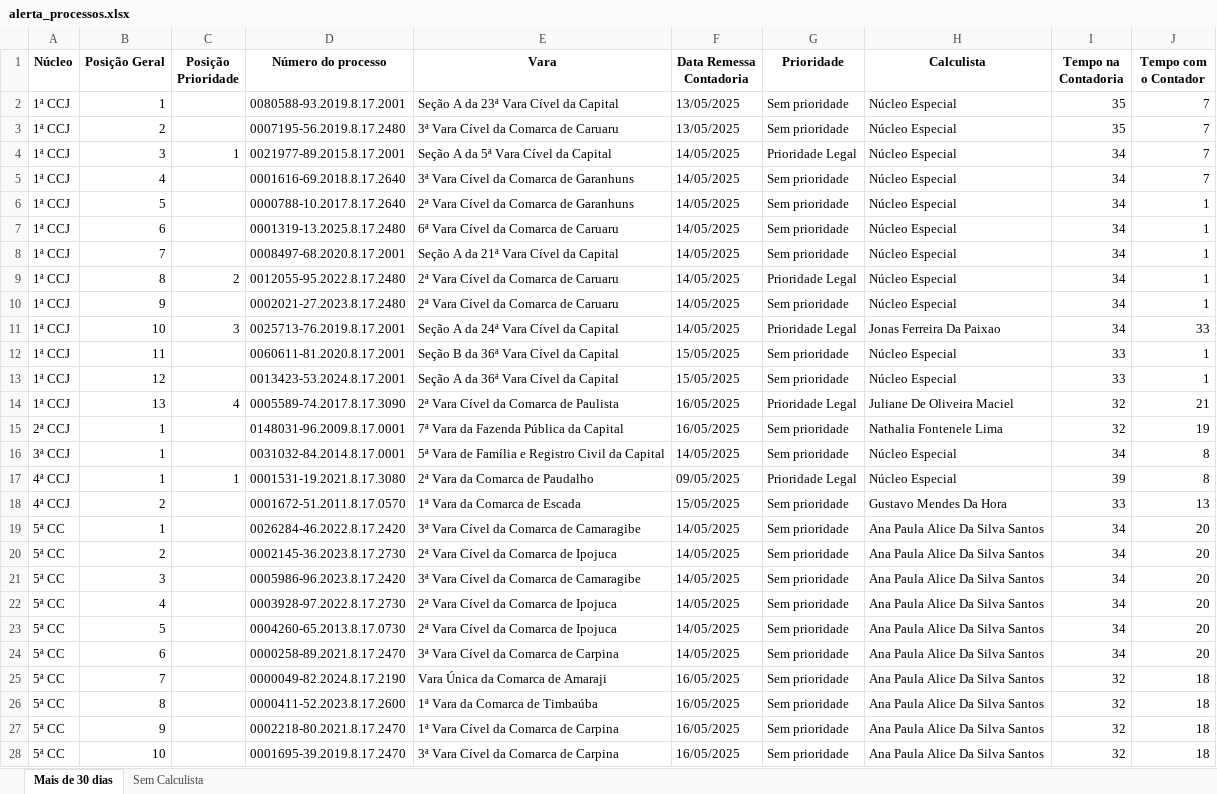
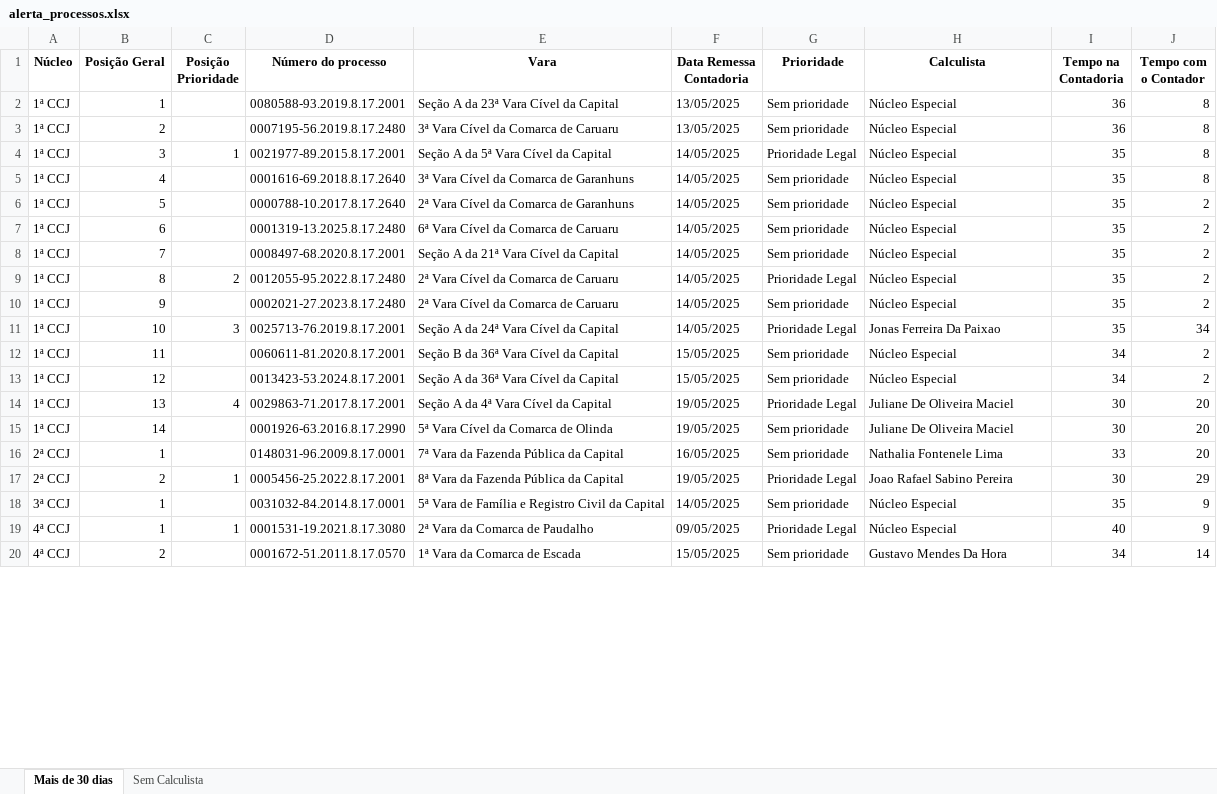
Before and after one commit to Fasri/analise_de, an Excel workbook: alerta_processos.xlsx, sheet Mais de 30 dias, drawn as a sheet; only a part is shown; values as stored, in another font and other column widths than the file's, no borders; removed rows and columns are numbered as before the commit, all else as after; the diff covers the shown part only; the diff names each change by its address in the sheet, - before the commit and + after, or states it on an @@ line.

```diff
--- a/alerta_processos.xlsx (sheet Mais de 30 dias)
+++ b/alerta_processos.xlsx (sheet Mais de 30 dias)
-I2:I3 (Tempo na Contadoria): 35
+I2:I3 (Tempo na Contadoria): 36
-J2:J5 (Tempo com o Contador): 7
+J2:J5 (Tempo com o Contador): 8
-I4:I11 (Tempo na Contadoria): 34
+I4:I11 (Tempo na Contadoria): 35
-J6:J10 (Tempo com o Contador): 1
+J6:J10 (Tempo com o Contador): 2
-J11 (Tempo com o Contador): 33
+J11 (Tempo com o Contador): 34
-I12:I13 (Tempo na Contadoria): 33
+I12:I13 (Tempo na Contadoria): 34
-J12:J13 (Tempo com o Contador): 1
+J12:J13 (Tempo com o Contador): 2
-D14 (Número do processo): 0005589-74.2017.8.17.3090
+D14 (Número do processo): 0029863-71.2017.8.17.2001
-E14 (Vara): 2ª Vara Cível da Comarca de Paulista
+E14 (Vara): Seção A da 4ª Vara Cível da Capital
-F14 (Data Remessa Contadoria): 16/05/2025
+F14 (Data Remessa Contadoria): 19/05/2025
-I14 (Tempo na Contadoria): 32
+I14 (Tempo na Contadoria): 30
-J14 (Tempo com o Contador): 21
+J14 (Tempo com o Contador): 20
+row 15: 1ª CCJ | 14 |  | 0001926-63.2016.8.17.2990 | 5ª Vara Cível da Comarca de Olinda | 19/05/2025 | Sem prioridade | Juliane De Oliveira Maciel | 30 | 20
-I16 (Tempo na Contadoria): 32
+I16 (Tempo na Contadoria): 33
-J16 (Tempo com o Contador): 19
+J16 (Tempo com o Contador): 20
+row 17: 2ª CCJ | 2 | 1 | 0005456-25.2022.8.17.2001 | 8ª Vara da Fazenda Pública da Capital | 19/05/2025 | Prioridade Legal | Joao Rafael Sabino Pereira | 30 | 29
-I18 (Tempo na Contadoria): 34
+I18 (Tempo na Contadoria): 35
-J18:J19 (Tempo com o Contador): 8
+J18:J19 (Tempo com o Contador): 9
-I19 (Tempo na Contadoria): 39
+I19 (Tempo na Contadoria): 40
-I20 (Tempo na Contadoria): 33
+I20 (Tempo na Contadoria): 34
-J20 (Tempo com o Contador): 13
+J20 (Tempo com o Contador): 14
-row 19: 5ª CC | 1 |  | 0026284-46.2022.8.17.2420 | 3ª Vara Cível da Comarca de Camaragibe | 14/05/2025 | Sem prioridade | Ana Paula Alice Da Silva Santos | 34 | 20
-row 20: 5ª CC | 2 |  | 0002145-36.2023.8.17.2730 | 2ª Vara Cível da Comarca de Ipojuca | 14/05/2025 | Sem prioridade | Ana Paula Alice Da Silva Santos | 34 | 20
-row 21: 5ª CC | 3 |  | 0005986-96.2023.8.17.2420 | 3ª Vara Cível da Comarca de Camaragibe | 14/05/2025 | Sem prioridade | Ana Paula Alice Da Silva Santos | 34 | 20
-row 22: 5ª CC | 4 |  | 0003928-97.2022.8.17.2730 | 2ª Vara Cível da Comarca de Ipojuca | 14/05/2025 | Sem prioridade | Ana Paula Alice Da Silva Santos | 34 | 20
-row 23: 5ª CC | 5 |  | 0004260-65.2013.8.17.0730 | 2ª Vara Cível da Comarca de Ipojuca | 14/05/2025 | Sem prioridade | Ana Paula Alice Da Silva Santos | 34 | 20
-row 24: 5ª CC | 6 |  | 0000258-89.2021.8.17.2470 | 3ª Vara Cível da Comarca de Carpina | 14/05/2025 | Sem prioridade | Ana Paula Alice Da Silva Santos | 34 | 20
-row 25: 5ª CC | 7 |  | 0000049-82.2024.8.17.2190 | Vara Única da Comarca de Amaraji | 16/05/2025 | Sem prioridade | Ana Paula Alice Da Silva Santos | 32 | 18
-row 26: 5ª CC | 8 |  | 0000411-52.2023.8.17.2600 | 1ª Vara da Comarca de Timbaúba | 16/05/2025 | Sem prioridade | Ana Paula Alice Da Silva Santos | 32 | 18
-row 27: 5ª CC | 9 |  | 0002218-80.2021.8.17.2470 | 1ª Vara Cível da Comarca de Carpina | 16/05/2025 | Sem prioridade | Ana Paula Alice Da Silva Santos | 32 | 18
-row 28: 5ª CC | 10 |  | 0001695-39.2019.8.17.2470 | 3ª Vara Cível da Comarca de Carpina | 16/05/2025 | Sem prioridade | Ana Paula Alice Da Silva Santos | 32 | 18
```
Also changed, not shown: 2 added rows and 5 removed rows elsewhere in this sheet, sheet Sem Calculista, final_tempo_real.xlsx, quantidade_processos.xlsx, 3 other files.
